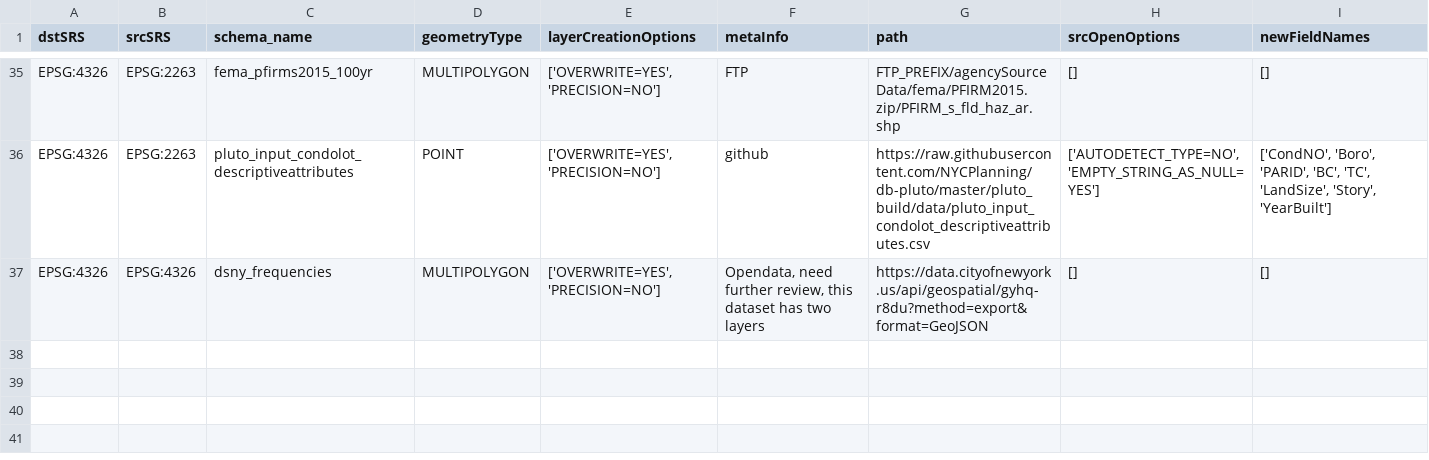
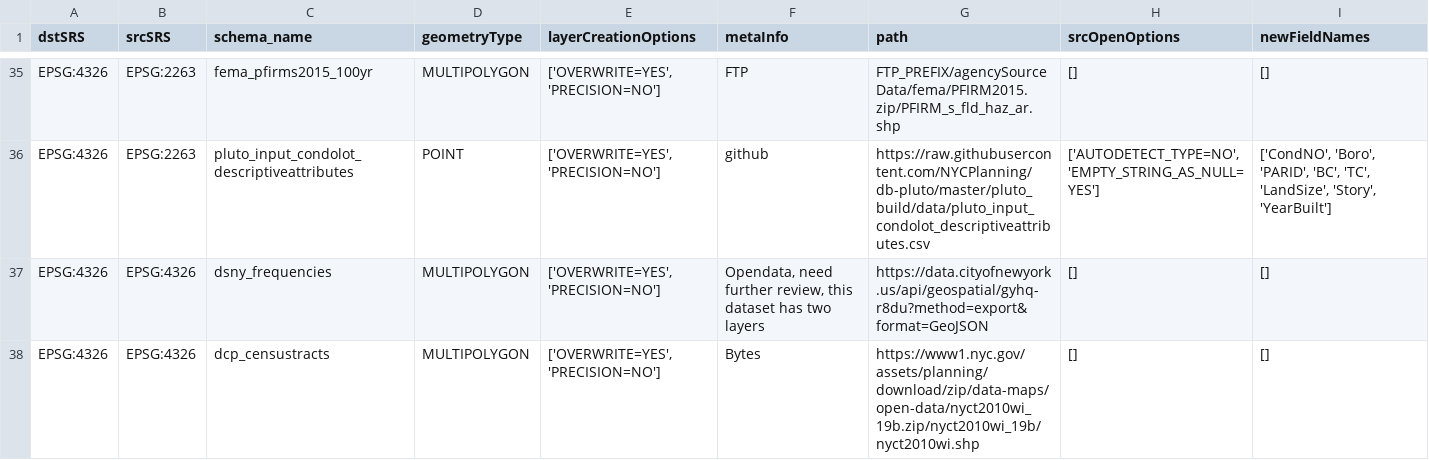
Before and after one commit to NYCPlanning/recipes, a CSV file: recipes/recipes.csv, drawn as a sheet; only a part is shown, gaps mark what is left out.

Commit message:
update add census tracts

```diff
--- a/recipes/recipes.csv
+++ b/recipes/recipes.csv
@@ -37 +37,2 @@
 "EPSG:4326","EPSG:4326","dsny_frequencies","MULTIPOLYGON","['OVERWRITE=YES', 'PRECISION=NO']","Opendata, need further review, this dataset has two layers","https://data.cityofnewyork.us/api/geospatial/gyhq-r8du?method=export&format=GeoJSON","[]","[]"
+"EPSG:4326","EPSG:4326","dcp_censustracts","MULTIPOLYGON","['OVERWRITE=YES', 'PRECISION=NO']","Bytes","https://www1.nyc.gov/assets/planning/download/zip/data-maps/open-data/nyct2010wi_19b.zip/nyct2010wi_19b/nyct2010wi.shp","[]","[]"
```
Also changed, not shown: 1 other file.
